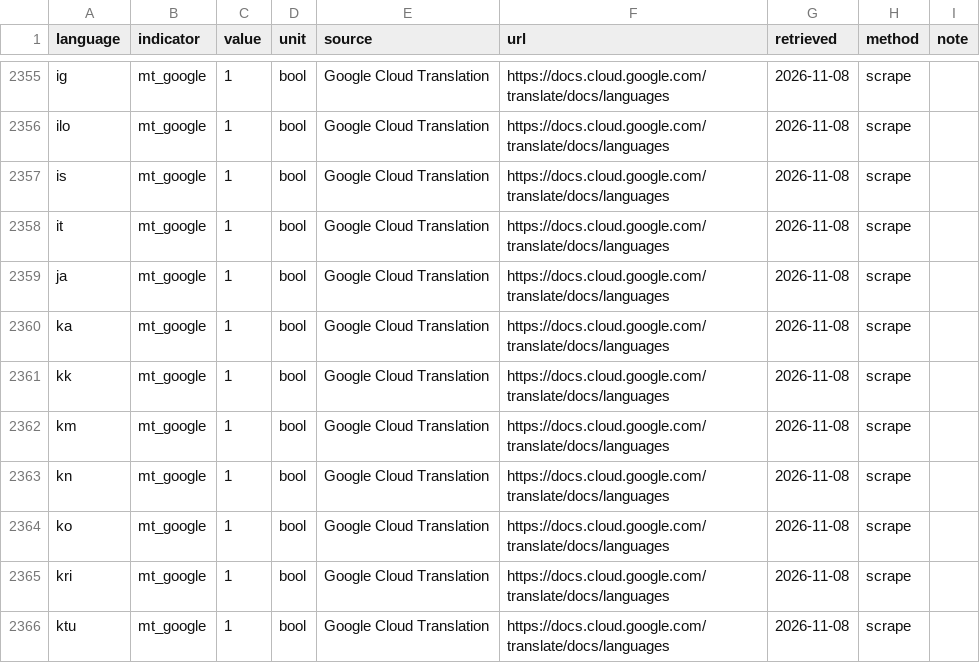
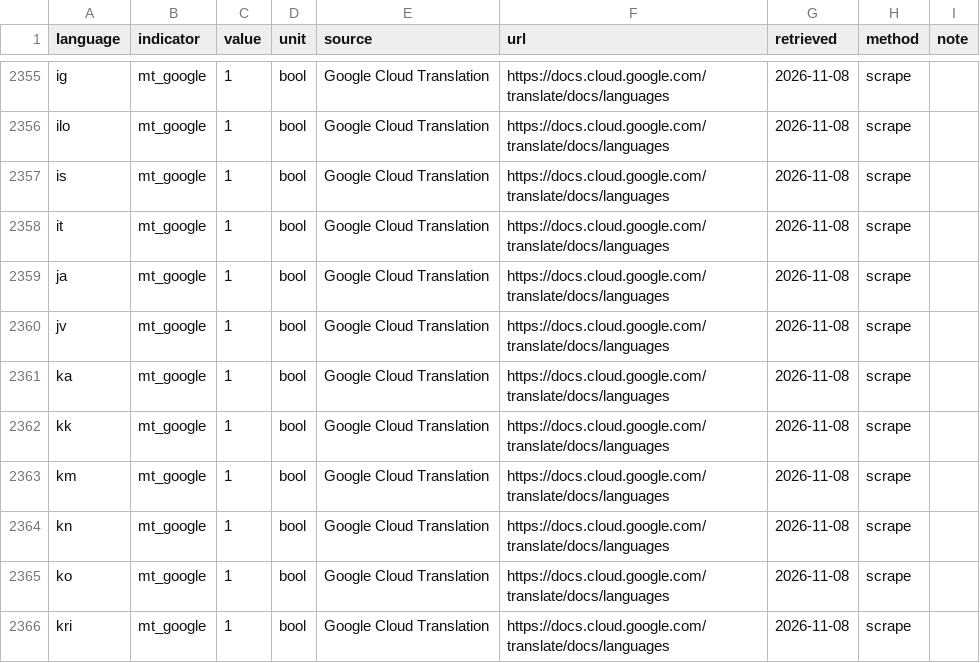
Before and after one commit to sandyfritchie/ltdi, a CSV file: data/records/vendors.csv, drawn as a sheet; only a part is shown, gaps mark what is left out; the shorter side is filled out with more unchanged rows; the diff names each change by its address in the sheet, - before the commit and + after, or states it on an @@ line.

```diff
--- a/data/records/vendors.csv
+++ b/data/records/vendors.csv
+row 2360: jv | mt_google | 1 | bool | Google Cloud Translation | https://docs.cloud.google.com/translate/docs/languages | 2026-11-08 | scrape
```
Also changed, not shown: config/language_overrides.csv, 5 other files.
